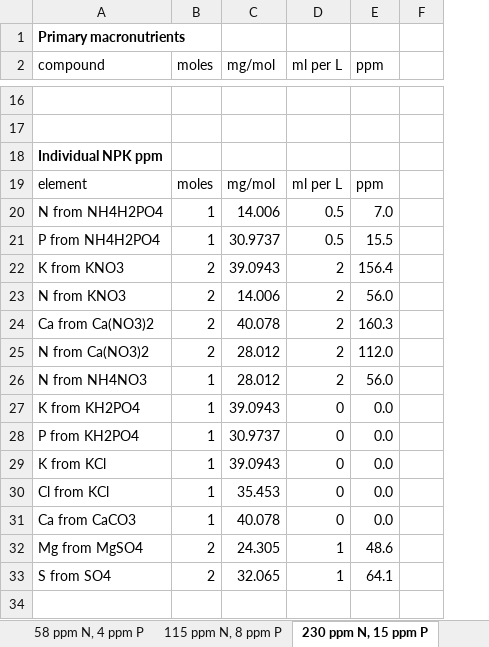
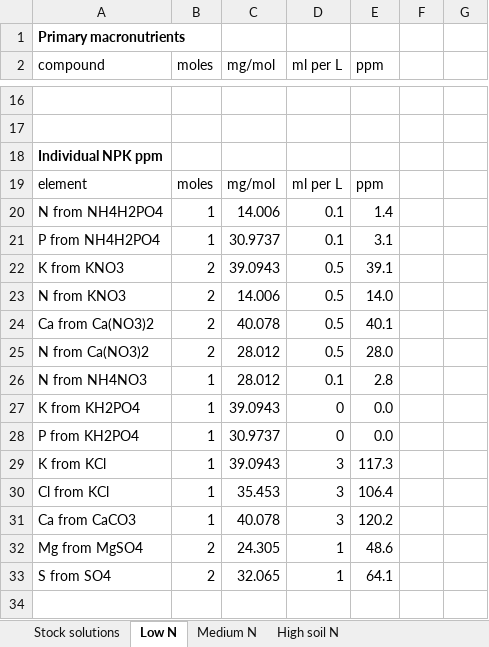
Before and after one commit to SmithEcophysLab/lemontree_experimental_wg, an Excel workbook: projects/jan_dorian_pilot/JanDorian_nFertTreat.xlsx, sheet Low N, drawn as a sheet; only a part is shown, gaps mark what is left out; values as stored, in another font and other column widths than the file's, no borders; removed rows and columns are numbered as before the commit, all else as after; the diff covers the shown part only; the diff names each change by its address in the sheet, - before the commit and + after, or states it on an @@ line.

```diff
--- a/projects/jan_dorian_pilot/JanDorian_nFertTreat.xlsx (sheet Low N)
+++ b/projects/jan_dorian_pilot/JanDorian_nFertTreat.xlsx (sheet Low N)
-sheet tab: 58 ppm N, 4 ppm P
+sheet tab: High soil N
-sheet tab: 115 ppm N, 8 ppm P
+sheet tab: Medium N
-sheet tab: 230 ppm N, 15 ppm P
+sheet tab: Low N
@@ sheet tab order changed: Stock solutions | Low N | Medium N | High soil N @@
-column F, empty
+column F, empty
+column G, empty
-D20:D21 (ml per L): 0.5
+D20:D21 (ml per L): 0.1
-E20 (ppm): 7.0
+E20 (ppm): 1.4
-E21 (ppm): 15.5
+E21 (ppm): 3.1
-D22:D25 (ml per L): 2
+D22:D25 (ml per L): 0.5
-E22 (ppm): 156.4
+E22 (ppm): 39.1
-E23 (ppm): 56.0
+E23 (ppm): 14.0
-E24 (ppm): 160.3
+E24 (ppm): 40.1
-E25 (ppm): 112.0
+E25 (ppm): 28.0
-D26 (ml per L): 2
+D26 (ml per L): 0.1
-E26 (ppm): 56.0
+E26 (ppm): 2.8
-D29:D31 (ml per L): 0
+D29:D31 (ml per L): 3
-E29 (ppm): 0.0
+E29 (ppm): 117.3
-E30 (ppm): 0.0
+E30 (ppm): 106.4
-E31 (ppm): 0.0
+E31 (ppm): 120.2
```
Also changed, not shown: 33 edited cells elsewhere in this sheet, sheet Medium N, sheet High soil N, formulas that keep their value.
